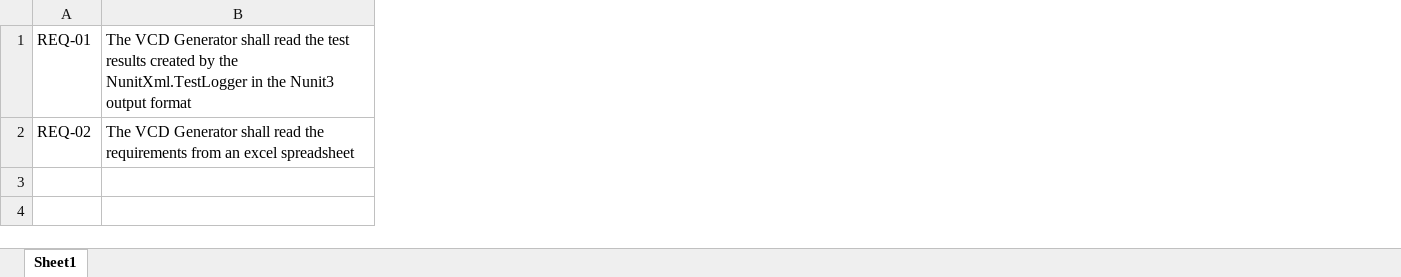
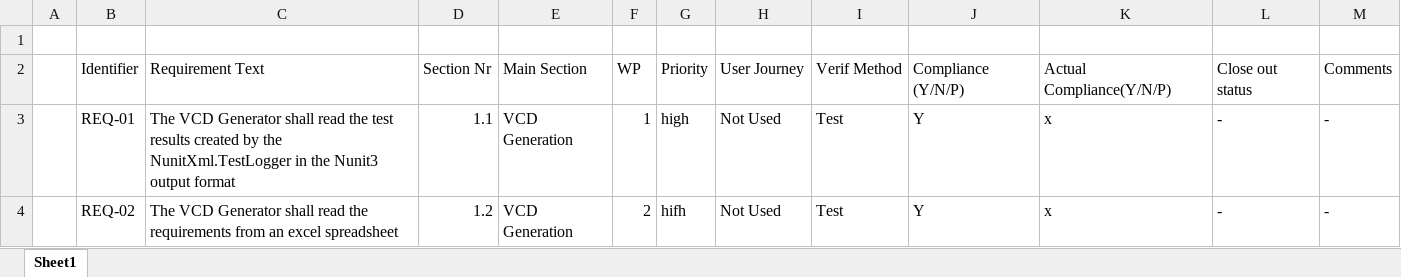
Before and after one commit to STARIONGROUP/VCD-Generator, an Excel workbook: VCD-Generator.Tests/Data/Requirements.xlsx, sheet Sheet1, drawn as a sheet; values as stored, in another font and other column widths than the file's, no borders; table styles not drawn; addresses are those after the commit; the diff names each change by its address in the sheet, - before the commit and + after, or states it on an @@ line.

Commit message:
[Add] RequirementsReader

```diff
--- a/VCD-Generator.Tests/Data/Requirements.xlsx (sheet Sheet1)
+++ b/VCD-Generator.Tests/Data/Requirements.xlsx (sheet Sheet1)
+column A, empty
+column D, rows 3-4: 1.1 | 1.2
+column E, rows 3-4: VCD Generation | VCD Generation
+column F, rows 3-4: 1 | 2
+column G, rows 3-4: high | hifh
+column H, rows 3-4: Not Used | Not Used
+column I, rows 3-4: Test | Test
+column J, rows 3-4: Y | Y
+column K, rows 3-4: x | x
+column L, rows 3-4: - | -
+column M, rows 3-4: - | -
+row 1: (empty)
+row 2:  | Identifier | Requirement Text | Section Nr | Main Section | WP | Priority | User Journey | Verif Method | Compliance (Y/N/P) | Actual Compliance(Y/N/P) | Close out status | Comments
```
Also changed, not shown: 5 other files.
